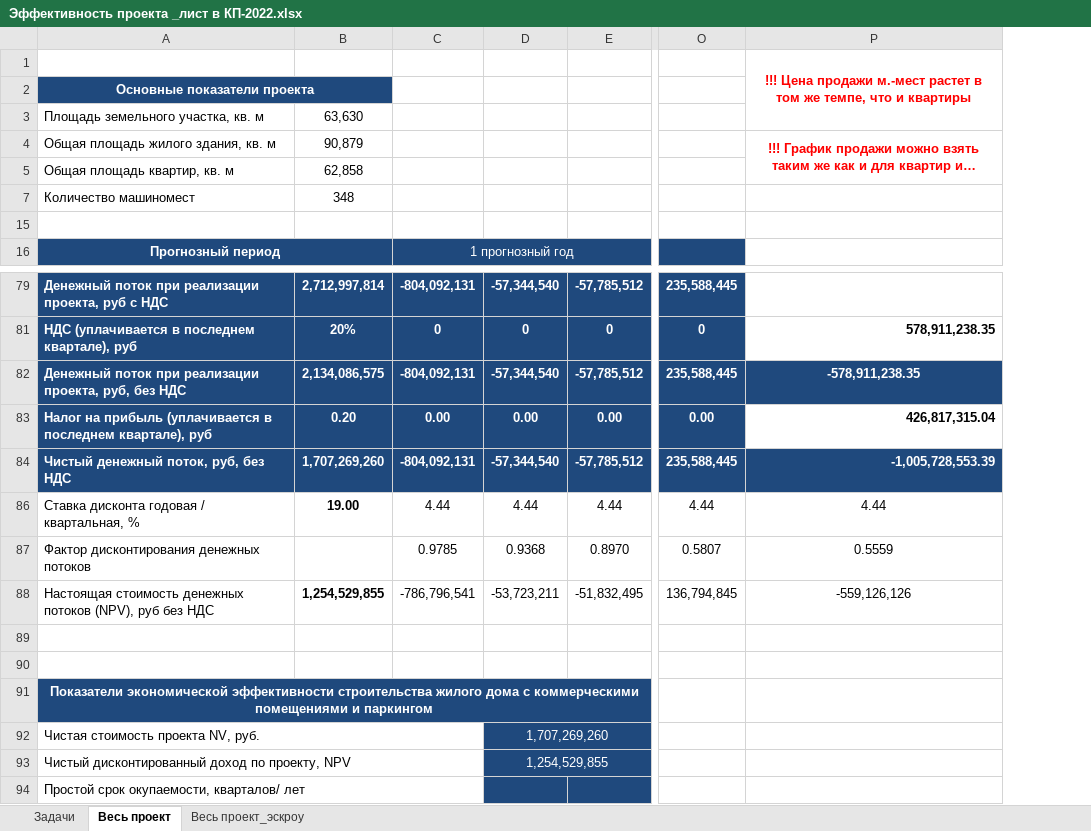
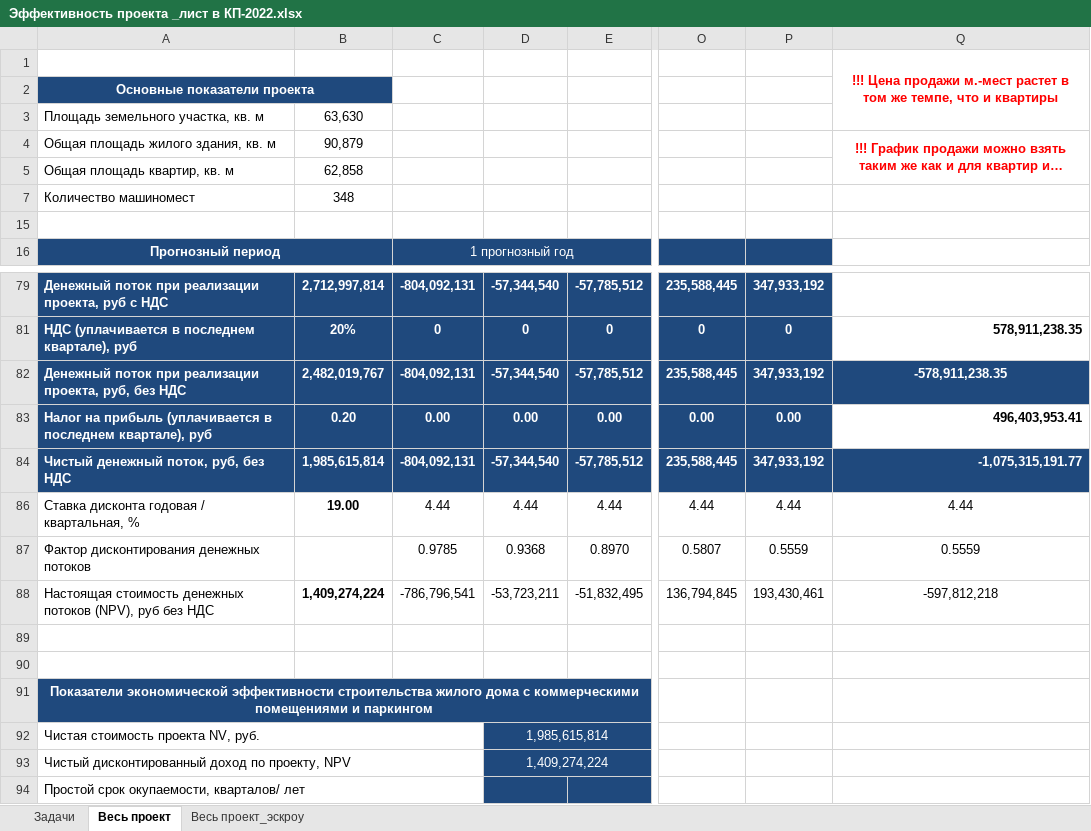
Before and after one commit to DnineO/3-term-of-SPBSTU, an Excel workbook: Бизнес-планирование в строительстве/Эффективность проекта _лист в КП-2022.xlsx, sheet Весь проект, drawn as a sheet; only a part is shown, gaps mark what is left out; long unchanged cells end in …; values as stored, in another font and other column widths than the file's, no borders; charts and pictures not drawn; addresses are those after the commit; the diff names each change by its address in the sheet, - before the commit and + after, or states it on an @@ line.

Commit message:
Update Эффективность проекта _лист в КП-2022.xlsx

```diff
--- a/Бизнес-планирование в строительстве/Эффективность проекта _лист в КП-2022.xlsx (sheet Весь проект)
+++ b/Бизнес-планирование в строительстве/Эффективность проекта _лист в КП-2022.xlsx (sheet Весь проект)
+column P, rows 79-88: 347,933,192 | 0 | 347,933,192 | 0.00 | 347,933,192 | 4.44 | 0.5559 | 193,430,461
-B82: 2,134,086,575
+B82: 2,482,019,767
-Q83: 426,817,315.04
+Q83: 496,403,953.41
-B84: 1,707,269,260
+B84: 1,985,615,814
-Q84: -1,005,728,553.39
+Q84: -1,075,315,191.77
-B88: 1,254,529,855
+B88: 1,409,274,224
-Q88: -559,126,126
+Q88: -597,812,218
-D92: 1,707,269,260
+D92: 1,985,615,814
-D93: 1,254,529,855
+D93: 1,409,274,224
```
Also changed, not shown: formulas that keep their value, hidden cells, charts or pictures.
